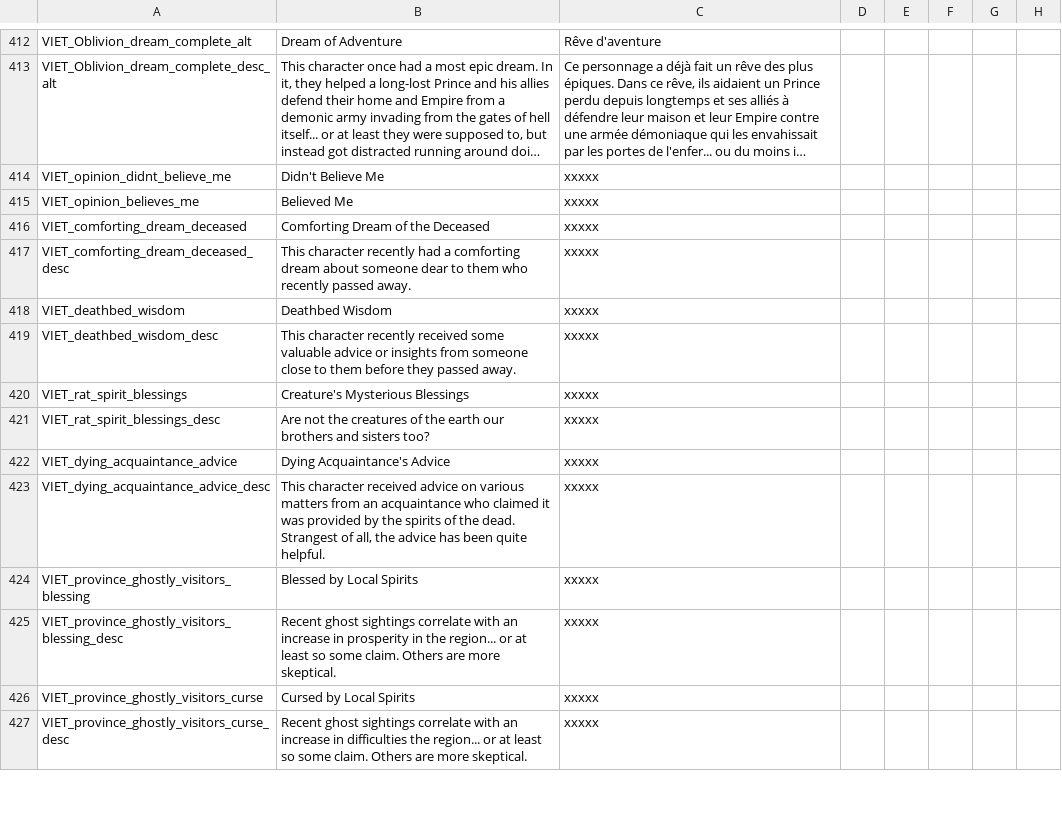
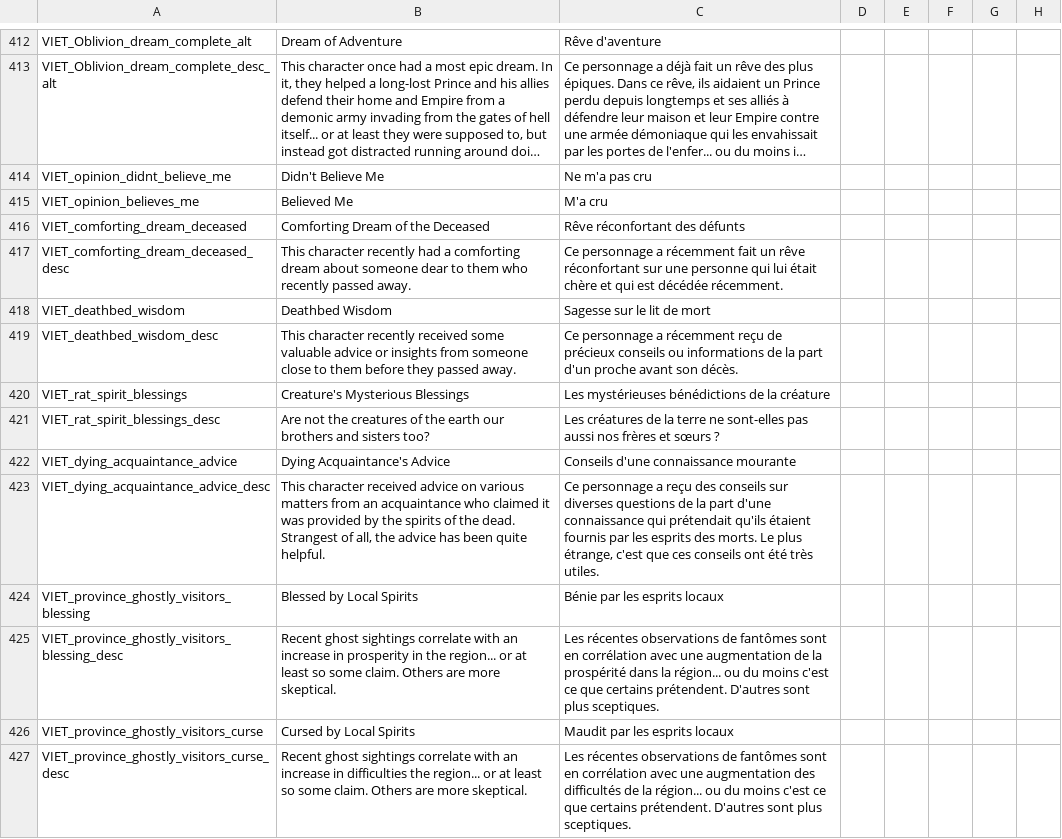
Before and after one commit to cybrxkhan/VIET-Events-Reborn, a CSV file: VIET Events/localisation/VIET_modifiers_2.csv, drawn as a sheet; only a part is shown, gaps mark what is left out; long unchanged cells end in …; the diff covers the shown part only; the diff names each change by its address in the sheet, - before the commit and + after, or states it on an @@ line.

Commit message:
Update modifiers2 and nicknames translation

```diff
--- a/VIET Events/localisation/VIET_modifiers_2.csv
+++ b/VIET Events/localisation/VIET_modifiers_2.csv
-C414: xxxxx
+C414: Ne m'a pas cru
-C415: xxxxx
+C415: M'a cru
-C416: xxxxx
+C416: Rêve réconfortant des défunts
-C417: xxxxx
+C417: Ce personnage a récemment fait un rêve réconfortant sur une personne qui lui était chère et qui est décédée récemment.
-C418: xxxxx
+C418: Sagesse sur le lit de mort
-C419: xxxxx
+C419: Ce personnage a récemment reçu de précieux conseils ou informations de la part d'un proche avant son décès.
-C420: xxxxx
+C420: Les mystérieuses bénédictions de la créature
-C421: xxxxx
+C421: Les créatures de la terre ne sont-elles pas aussi nos frères et sœurs ?
-C422: xxxxx
+C422: Conseils d'une connaissance mourante
-C423: xxxxx
+C423: Ce personnage a reçu des conseils sur diverses questions de la part d'une connaissance qui prétendait qu'ils étaient fournis par les esprits des morts. Le plus étrange, c'est que ces conseils ont été très utiles.
-C424: xxxxx
+C424: Bénie par les esprits locaux
-C425: xxxxx
+C425: Les récentes observations de fantômes sont en corrélation avec une augmentation de la prospérité dans la région... ou du moins c'est ce que certains prétendent. D'autres sont plus sceptiques.
-C426: xxxxx
+C426: Maudit par les esprits locaux
-C427: xxxxx
+C427: Les récentes observations de fantômes sont en corrélation avec une augmentation des difficultés de la région... ou du moins c'est ce que certains prétendent. D'autres sont plus sceptiques.
```
Also changed, not shown: 30 edited cells elsewhere in this file, 1 other file.
